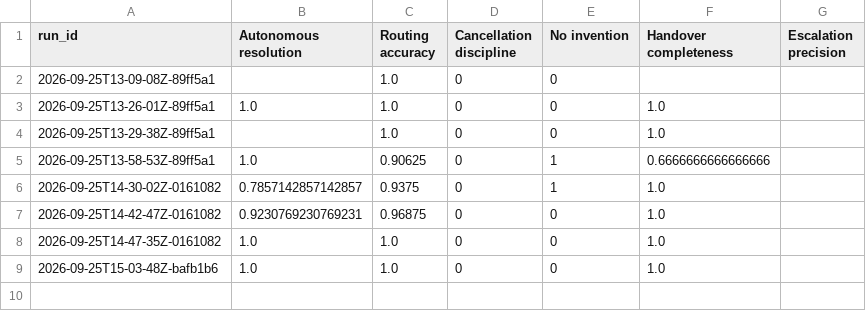
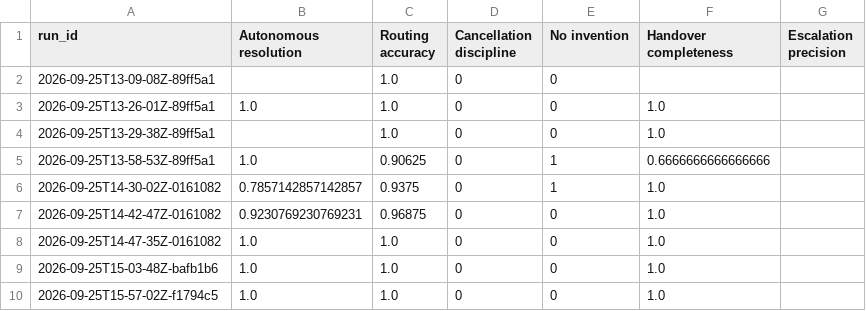
Before and after one commit to acoluzzi/fibrapunto, a CSV file: evals/runs/history.csv, drawn as a sheet; the diff names each change by its address in the sheet, - before the commit and + after, or states it on an @@ line.

Commit message:
feat: make eval round 3

```diff
--- a/evals/runs/history.csv
+++ b/evals/runs/history.csv
+row 10: 2026-09-25T15-57-02Z-f1794c5 | 1.0 | 1.0 | 0 | 0 | 1.0
```
Also changed, not shown: 38 other files.
